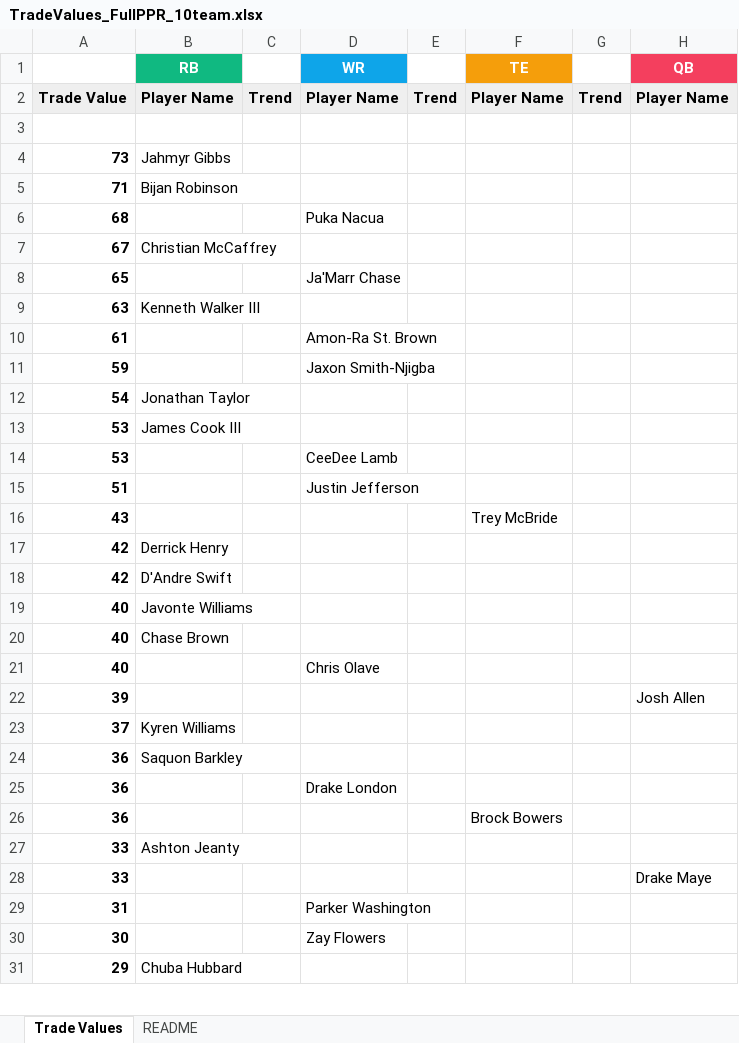
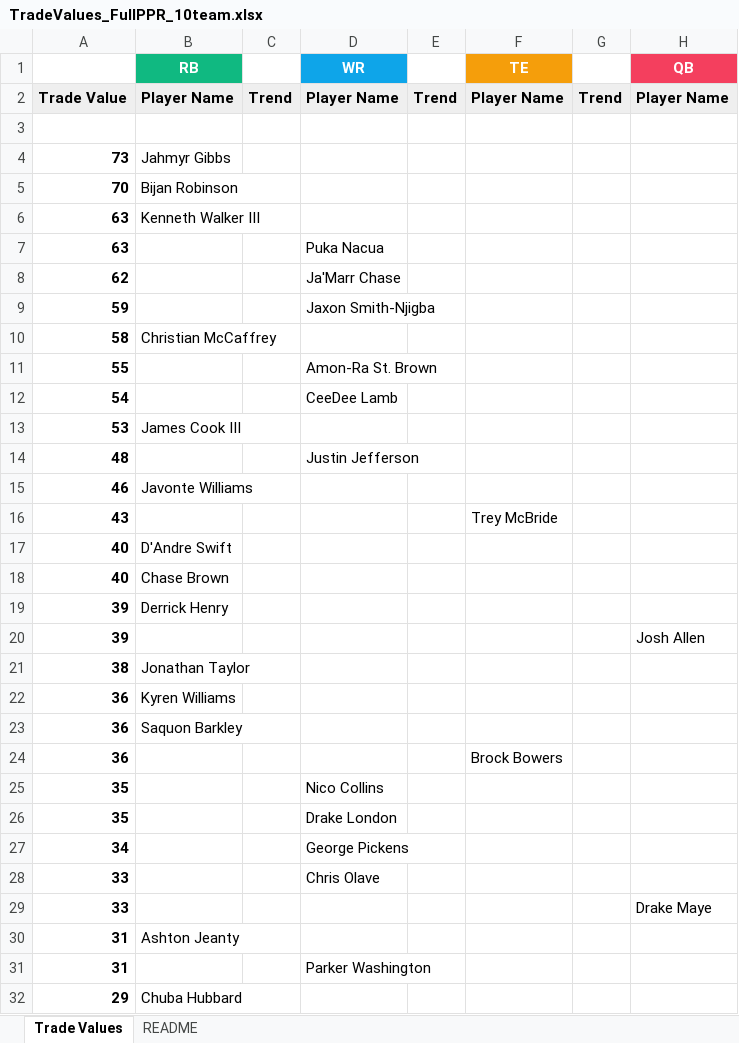
Before and after one commit to seoularpro/OddsVis, an Excel workbook: TradeValueSheets/TradeValues_FullPPR_10team.xlsx, sheet Trade Values, drawn as a sheet; only a part is shown; values as stored, in another font and other column widths than the file's, no borders; removed rows and columns are numbered as before the commit, all else as after; the diff covers the shown part only; the diff names each change by its address in the sheet, - before the commit and + after, or states it on an @@ line.

```diff
--- a/TradeValueSheets/TradeValues_FullPPR_10team.xlsx (sheet Trade Values)
+++ b/TradeValueSheets/TradeValues_FullPPR_10team.xlsx (sheet Trade Values)
-A5: 71
+A5: 70
-row 6: 68 |  |  | Puka Nacua
-row 7: 67 | Christian McCaffrey
-row 8: 65 |  |  | Ja'Marr Chase
-row 10: 61 |  |  | Amon-Ra St. Brown
+row 7: 63 |  |  | Puka Nacua
+row 8: 62 |  |  | Ja'Marr Chase
+row 10: 58 | Christian McCaffrey
+row 11: 55 |  |  | Amon-Ra St. Brown
-B12 (RB): Jonathan Taylor
+B12 (RB): (empty)
-D12 (WR): (empty)
+D12 (WR): CeeDee Lamb
-row 14: 53 |  |  | CeeDee Lamb
-A14: 51
+A14: 48
+row 15: 46 | Javonte Williams
-row 17: 42 | Derrick Henry
-row 18: 42 | D'Andre Swift
-B17 (RB): Javonte Williams
+B17 (RB): D'Andre Swift
-row 21: 40 |  |  | Chris Olave
+row 19: 39 | Derrick Henry
-row 23: 37 | Kyren Williams
+row 21: 38 | Jonathan Taylor
+row 22: 36 | Kyren Williams
-row 25: 36 |  |  | Drake London
+row 25: 35 |  |  | Nico Collins
+row 26: 35 |  |  | Drake London
+row 27: 34 |  |  | George Pickens
-B28 (RB): Ashton Jeanty
+B28 (RB): (empty)
-D28 (WR): (empty)
+D28 (WR): Chris Olave
+row 30: 31 | Ashton Jeanty
-row 30: 30 |  |  | Zay Flowers
```
Also changed, not shown: 20 added rows, 21 removed rows, 3 moved rows and 15 edited cells elsewhere in this sheet, sheet README, TradeValueSheets/TradeValues_FullPPR_12team.xlsx, TradeValueSheets/TradeValues_FullPPR_8team.xlsx, 18 other files.
